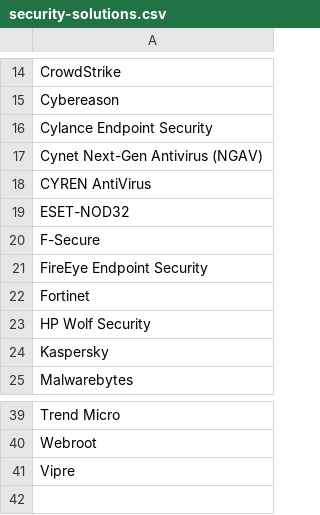
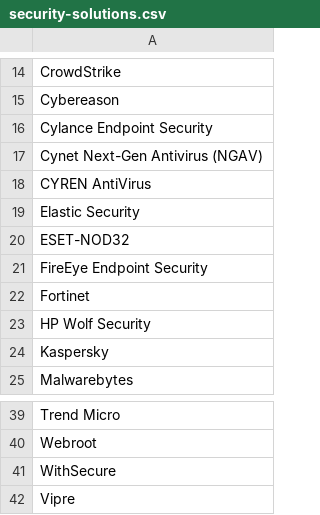
Before and after one commit to cisagov/assessment-reporting-engine, a CSV file: assets/security-solutions.csv, drawn as a sheet; only a part is shown, gaps mark what is left out; removed rows and columns are numbered as before the commit, all else as after; the diff names each change by its address in the sheet, - before the commit and + after, or states it on an @@ line.

```diff
--- a/assets/security-solutions.csv
+++ b/assets/security-solutions.csv
+row 19: Elastic Security
-row 20: F-Secure
+row 41: WithSecure
```
Also changed, not shown: 2 other files.
